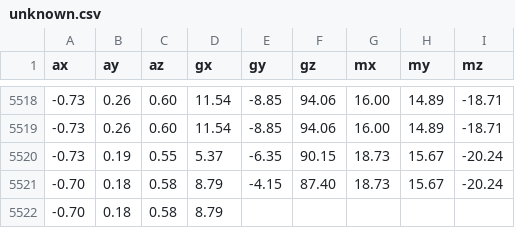
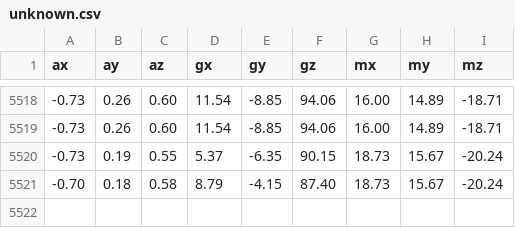
Before and after one commit to nsk126/nsk126.github.io, a CSV file: docs/unknown.csv, drawn as a sheet; only a part is shown, gaps mark what is left out.

```diff
--- a/docs/unknown.csv
+++ b/docs/unknown.csv
@@ -5521,2 +5521 @@ ax,ay,az,gx,gy,gz,mx,my,mz
 -0.70,0.18,0.58,8.79,-4.15,87.40,18.73,15.67,-20.24
--0.70,0.18,0.58,8.79
```
Also changed, not shown: docs/prone.csv, docs/side.csv, 2 other files.
